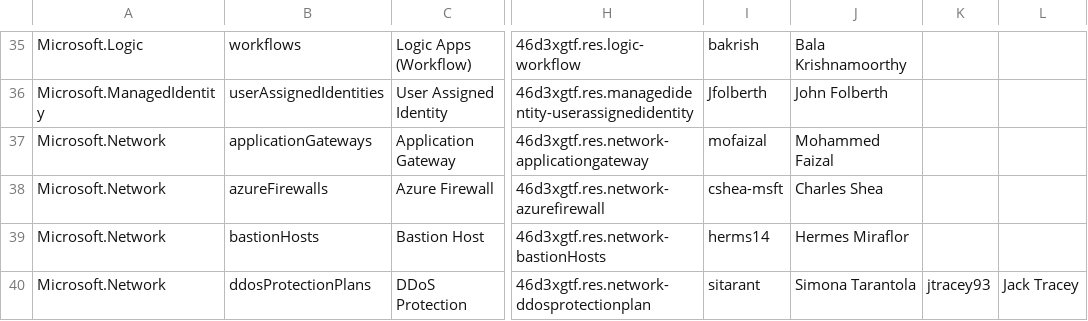
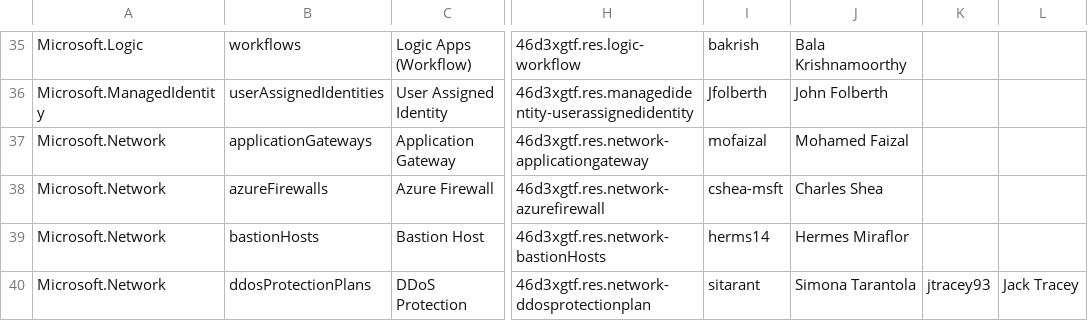
Before and after one commit to Azure/Azure-Verified-Modules, a CSV file: docs/static/module-indexes/TerraformResourceModules.csv, drawn as a sheet; only a part is shown, gaps mark what is left out; the diff names each change by its address in the sheet, - before the commit and + after, or states it on an @@ line.

Commit message:
Update TerraformResourceModules.csv
Update Name

```diff
--- a/docs/static/module-indexes/TerraformResourceModules.csv
+++ b/docs/static/module-indexes/TerraformResourceModules.csv
-J37: Mohammed Faizal
+J37: Mohamed Faizal
```
